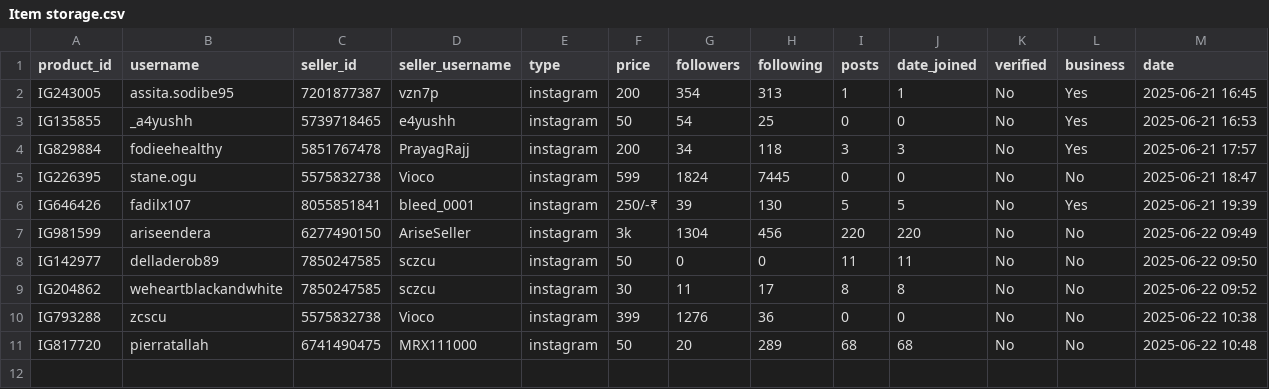
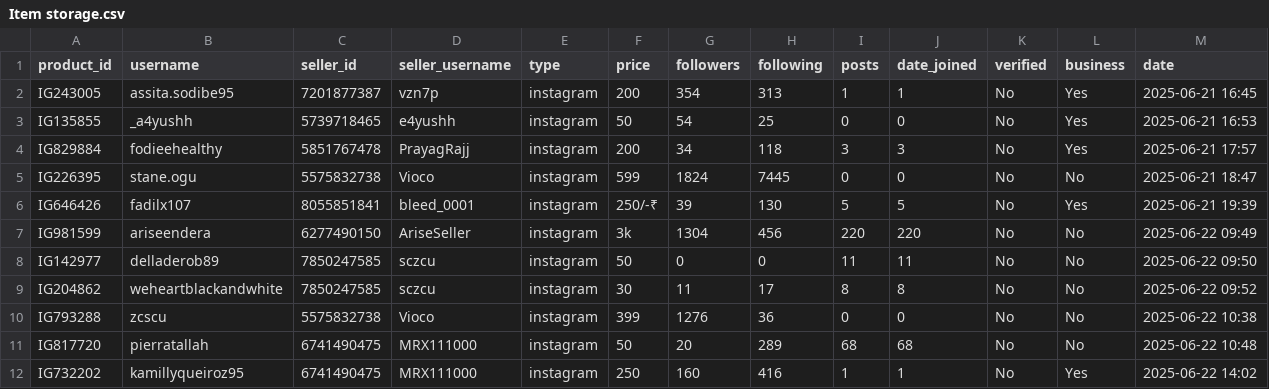
Before and after one commit to MrHacker274/Vortex, a CSV file: Item storage.csv, drawn as a sheet.

Commit message:
Add IG732202

```diff
--- a/Item storage.csv
+++ b/Item storage.csv
@@ -11 +11,2 @@ IG793288,zcscu,5575832738,Vioco,instagram,399,1276,36,0,0,No,No,2025-06-22 10:38
 IG817720,pierratallah,6741490475,MRX111000,instagram,50,20,289,68,68,No,No,2025-06-22 10:48
+IG732202,kamillyqueiroz95,6741490475,MRX111000,instagram,250,160,416,1,1,No,Yes,2025-06-22 14:02
```
